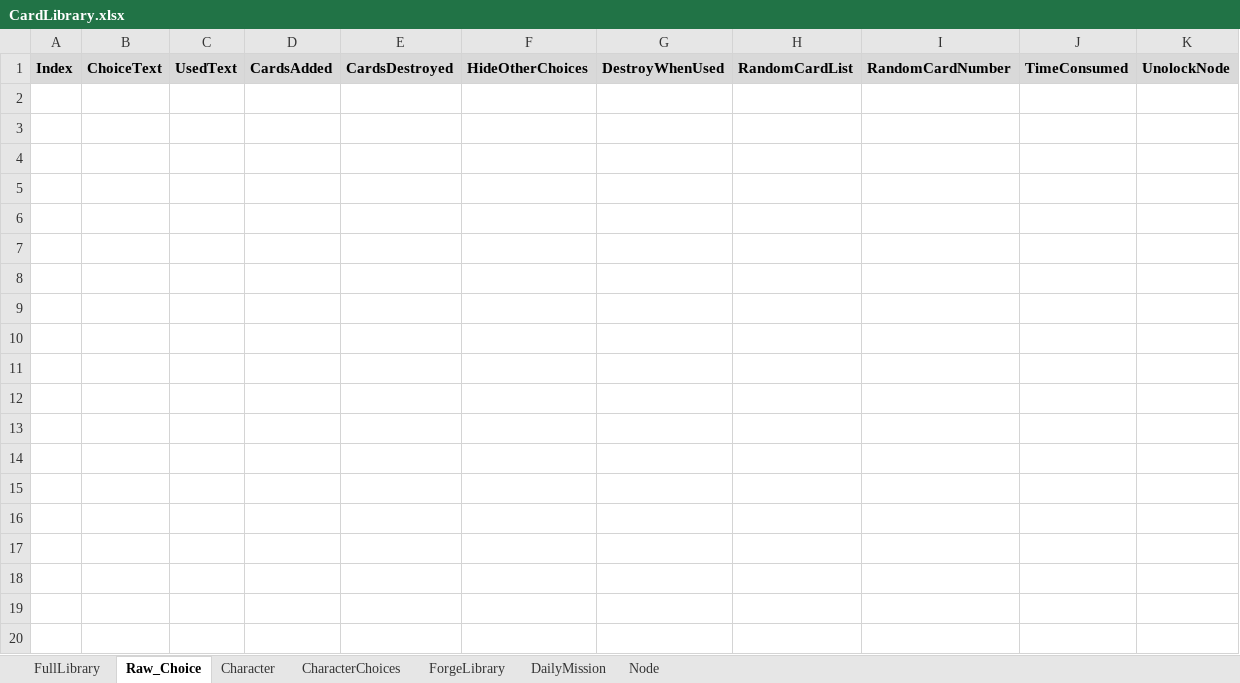
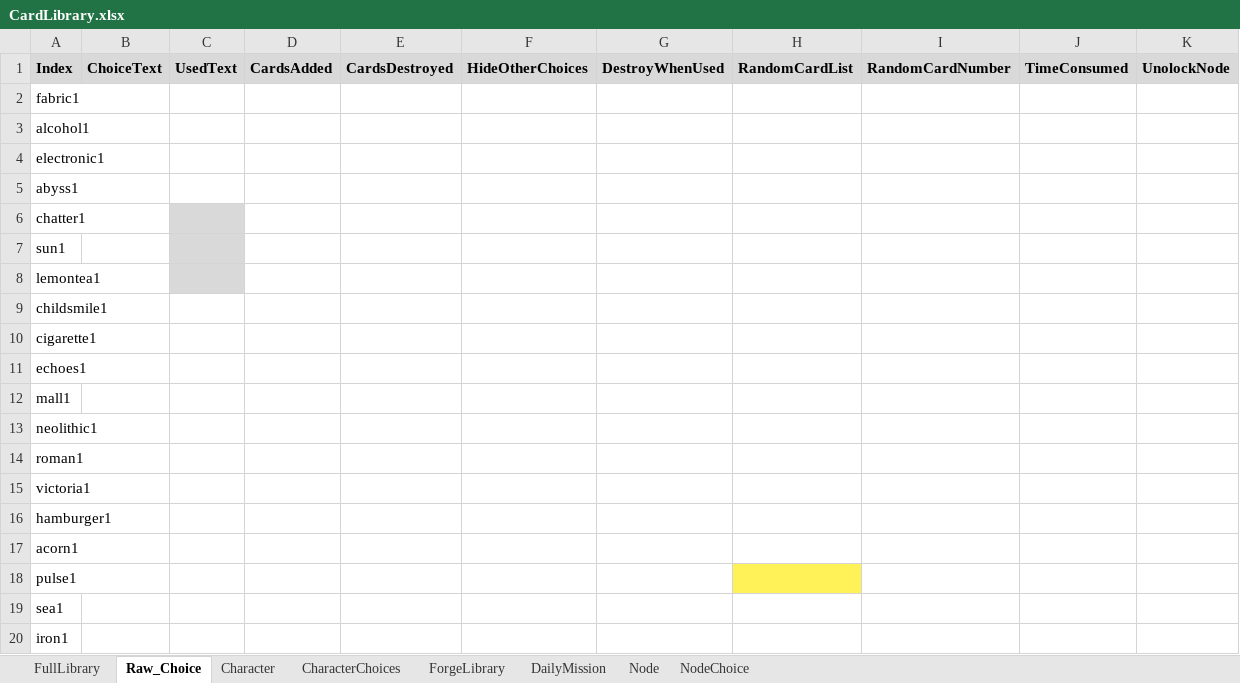
Before and after one commit to shangxintuoba/Poet, an Excel workbook: Assets/CardLibrary/CardLibrary.xlsx, sheet Raw_Choice, drawn as a sheet; only a part is shown; values as stored, in another font and other column widths than the file's, no borders; the diff covers the shown part only; the diff names each change by its address in the sheet, - before the commit and + after, or states it on an @@ line.

```diff
--- a/Assets/CardLibrary/CardLibrary.xlsx (sheet Raw_Choice)
+++ b/Assets/CardLibrary/CardLibrary.xlsx (sheet Raw_Choice)
+sheet tab: NodeChoice
+row 2: fabric1
+row 3: alcohol1
+row 4: electronic1
+row 5: abyss1
+row 6: chatter1
+row 7: sun1
+row 8: lemontea1
+row 9: childsmile1
+row 10: cigarette1
+row 11: echoes1
+row 12: mall1
+row 13: neolithic1
+row 14: roman1
+row 15: victoria1
+row 16: hamburger1
+row 17: acorn1
+row 18: pulse1
+row 19: sea1
+row 20: iron1
```
Also changed, not shown: 9 added rows elsewhere in this sheet, sheet FullLibrary, sheet DailyMission, sheet Node, sheet CharacterChoices, sheet Character, 21 other files.
